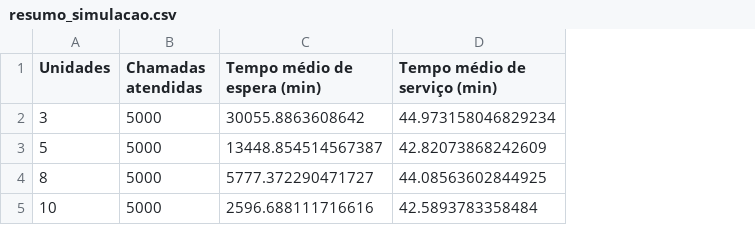
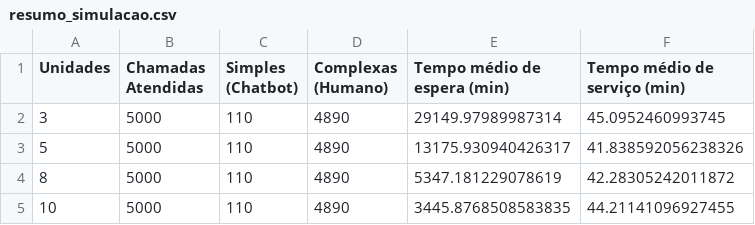
Before and after one commit to oJordany/simulacao_discreta_bombeiros, a CSV file: results/tables/resumo_simulacao.csv, drawn as a sheet; addresses are those after the commit; the diff names each change by its address in the sheet, - before the commit and + after, or states it on an @@ line.

Commit message:
fix: atualizando plots com simulacao de chamadas paralelas

```diff
--- a/results/tables/resumo_simulacao.csv
+++ b/results/tables/resumo_simulacao.csv
+column C (Simples (Chatbot)), rows 2-5: all 110
+column D (Complexas (Humano)), rows 2-5: all 4890
-B1: Chamadas atendidas
+B1: Chamadas Atendidas
-E2 (Tempo médio de espera (min)): 30055.8863608642
+E2 (Tempo médio de espera (min)): 29149.97989987314
-F2 (Tempo médio de serviço (min)): 44.973158046829234
+F2 (Tempo médio de serviço (min)): 45.0952460993745
-E3 (Tempo médio de espera (min)): 13448.854514567387
+E3 (Tempo médio de espera (min)): 13175.930940426317
-F3 (Tempo médio de serviço (min)): 42.82073868242609
+F3 (Tempo médio de serviço (min)): 41.838592056238326
-E4 (Tempo médio de espera (min)): 5777.372290471727
+E4 (Tempo médio de espera (min)): 5347.181229078619
-F4 (Tempo médio de serviço (min)): 44.08563602844925
+F4 (Tempo médio de serviço (min)): 42.28305242011872
-E5 (Tempo médio de espera (min)): 2596.688111716616
+E5 (Tempo médio de espera (min)): 3445.8768508583835
-F5 (Tempo médio de serviço (min)): 42.5893783358484
+F5 (Tempo médio de serviço (min)): 44.21141096927455
```
Also changed, not shown: 5 other files.
